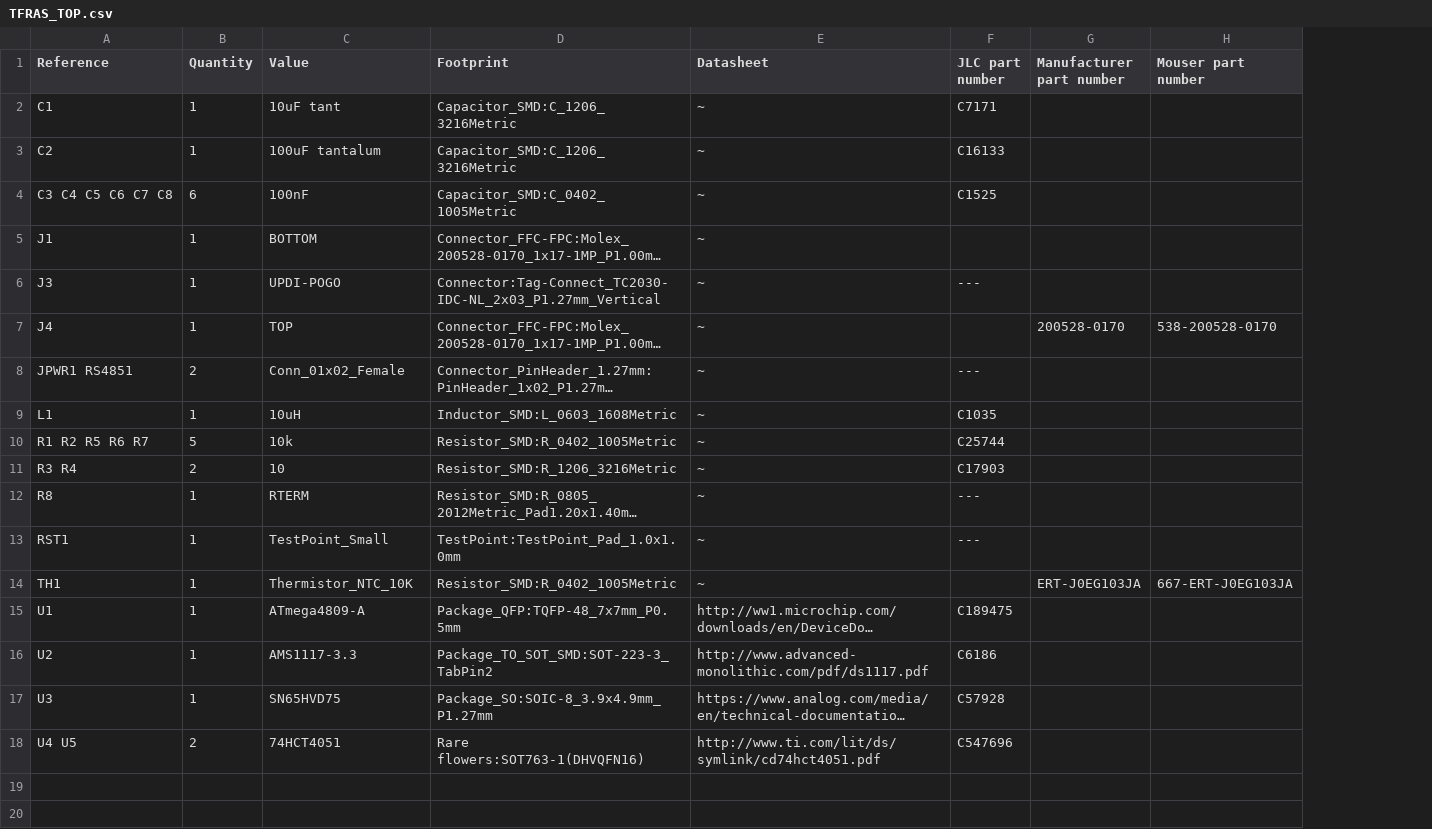
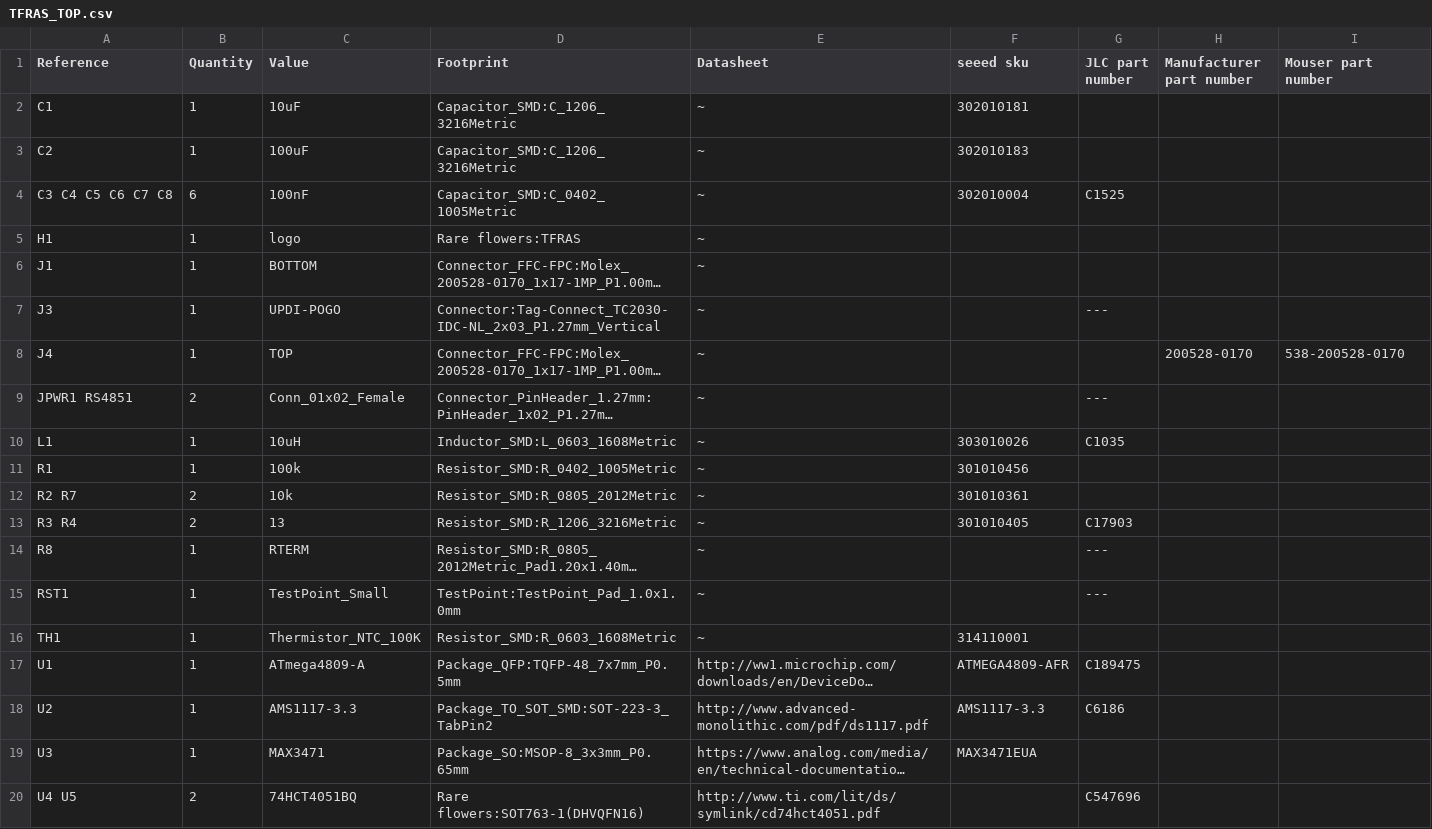
Before and after one commit to geus-clan/TFRAS, a CSV file: Schematics and PCBs/TFRAS_TOP/TFRAS_TOP.csv, drawn as a sheet; long unchanged cells end in …; removed rows and columns are numbered as before the commit, all else as after; the diff names each change by its address in the sheet, - before the commit and + after, or states it on an @@ line.

Commit message:
PCB finished with seeed BOM

```diff
--- a/Schematics and PCBs/TFRAS_TOP/TFRAS_TOP.csv
+++ b/Schematics and PCBs/TFRAS_TOP/TFRAS_TOP.csv
+column F (seeed sku), rows 2-4: 302010181 | 302010183 | 302010004; row 10: 303010026; rows 13-19: 301010405 |  |  | 314110001 | ATMEGA4809-AFR | AMS1117-3.3 | MAX3471EUA
-C2 (Value): 10uF tant
+C2 (Value): 10uF
-G2 (JLC part number): C7171
+G2 (JLC part number): (empty)
-C3 (Value): 100uF tantalum
+C3 (Value): 100uF
-G3 (JLC part number): C16133
+G3 (JLC part number): (empty)
+row 5: H1 | 1 | logo | Rare flowers:TFRAS | ~
-row 10: R1 R2 R5 R6 R7 | 5 | 10k | Resistor_SMD:R_0402_1005Metric | ~ | C25744
+row 11: R1 | 1 | 100k | Resistor_SMD:R_0402_1005Metric | ~ | 301010456
+row 12: R2 R7 | 2 | 10k | Resistor_SMD:R_0805_2012Metric | ~ | 301010361
-C13 (Value): 10
+C13 (Value): 13
-C16 (Value): Thermistor_NTC_10K
+C16 (Value): Thermistor_NTC_100K
-D16 (Footprint): Resistor_SMD:R_0402_1005Metric
+D16 (Footprint): Resistor_SMD:R_0603_1608Metric
-H16 (Manufacturer part number): ERT-J0EG103JA
+H16 (Manufacturer part number): (empty)
-I16 (Mouser part number): 667-ERT-J0EG103JA
+I16 (Mouser part number): (empty)
-C19 (Value): SN65HVD75
+C19 (Value): MAX3471
-D19 (Footprint): Package_SO:SOIC-8_3.9x4.9mm_P1.27mm
+D19 (Footprint): Package_SO:MSOP-8_3x3mm_P0.65mm
-G19 (JLC part number): C57928
+G19 (JLC part number): (empty)
-C20 (Value): 74HCT4051
+C20 (Value): 74HCT4051BQ
```
Also changed, not shown: 27 other files.
